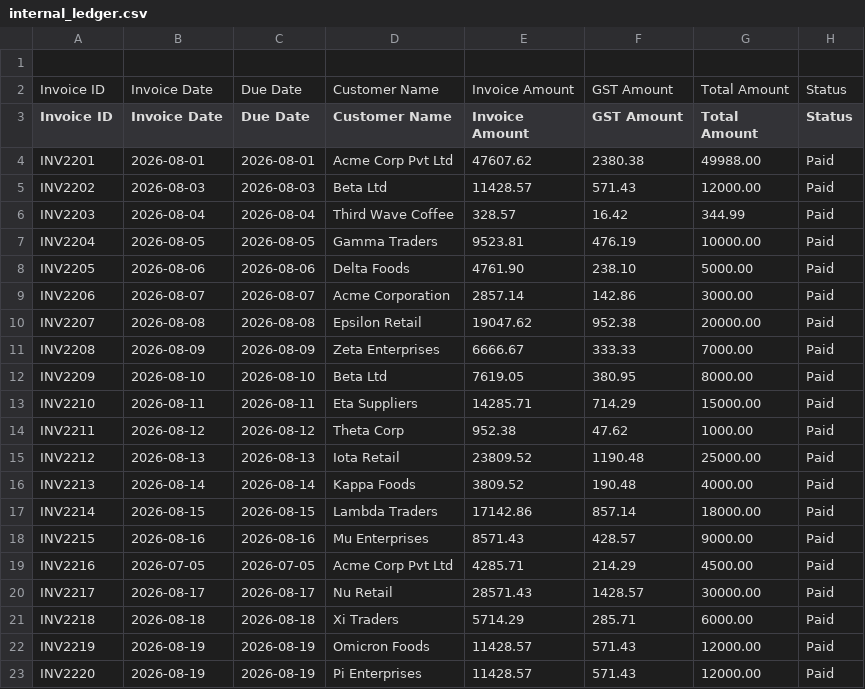
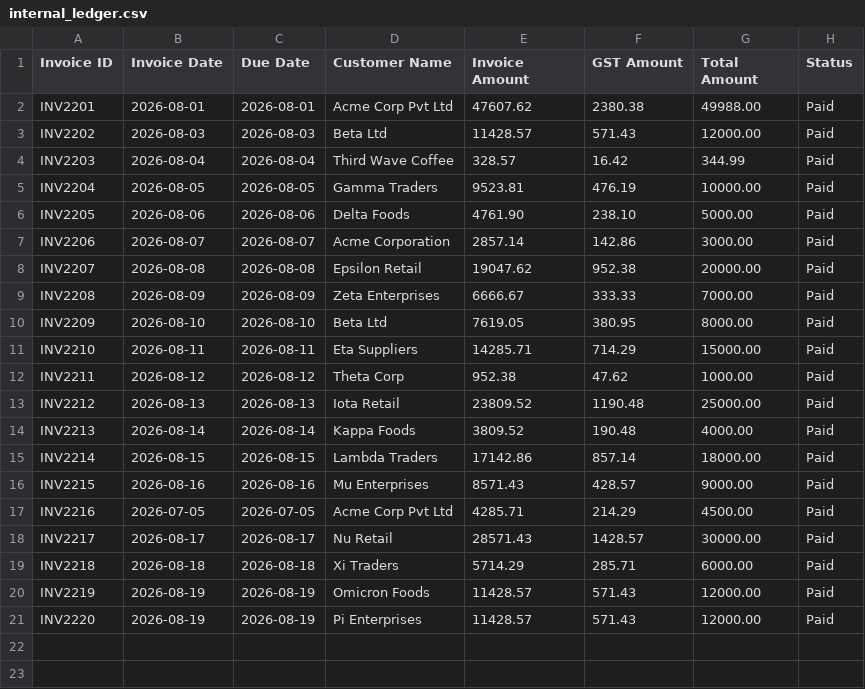
Before and after one commit to Vedanta-Vyawahare/razorpay-reconciliation-agent, a CSV file: data/internal_ledger.csv, drawn as a sheet; the diff names each change by its address in the sheet, - before the commit and + after, or states it on an @@ line.

Commit message:
new_data

```diff
--- a/data/internal_ledger.csv
+++ b/data/internal_ledger.csv
-row 1: (empty)
-row 2: Invoice ID | Invoice Date | Due Date | Customer Name | Invoice Amount | GST Amount | Total Amount | Status
```
Also changed, not shown: data/bank_statement.csv.
